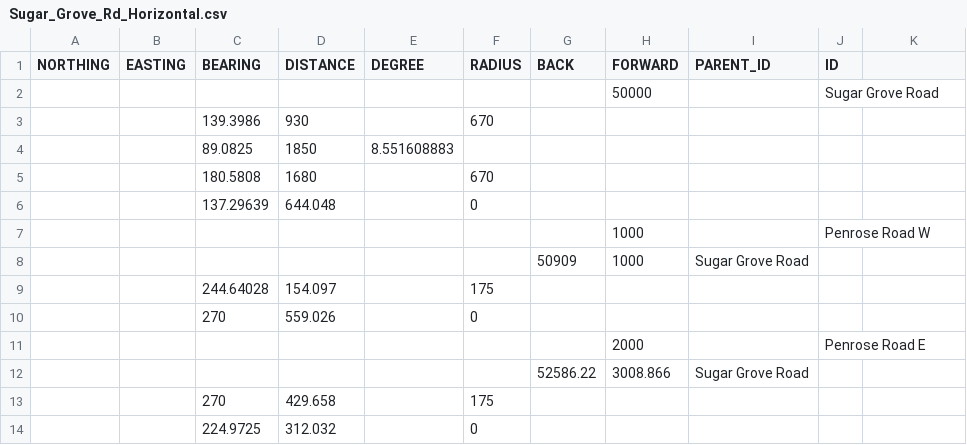
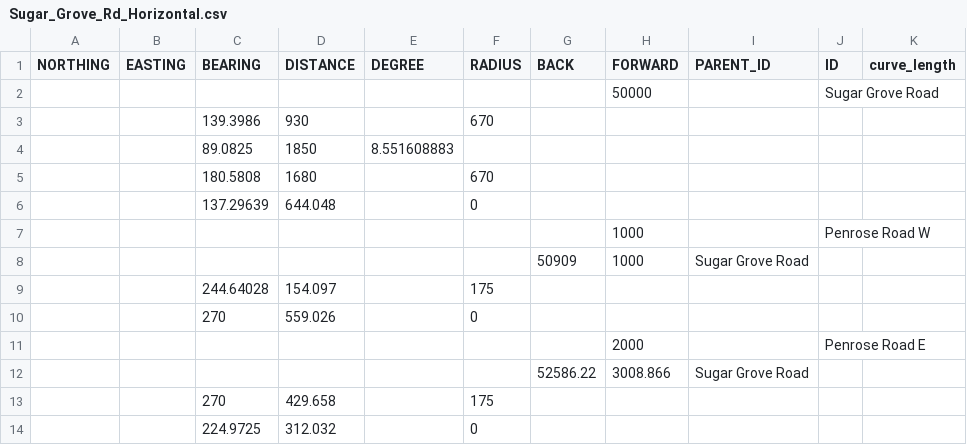
Before and after one commit to joelgraff/freecad-transportation-wb, a CSV file: data/alignment/Sugar_Grove_Rd_Horizontal.csv, drawn as a sheet; the diff names each change by its address in the sheet, - before the commit and + after, or states it on an @@ line.

```diff
--- a/data/alignment/Sugar_Grove_Rd_Horizontal.csv
+++ b/data/alignment/Sugar_Grove_Rd_Horizontal.csv
-K1: (empty)
+K1: curve_length
```
Also changed, not shown: 5 other files.
